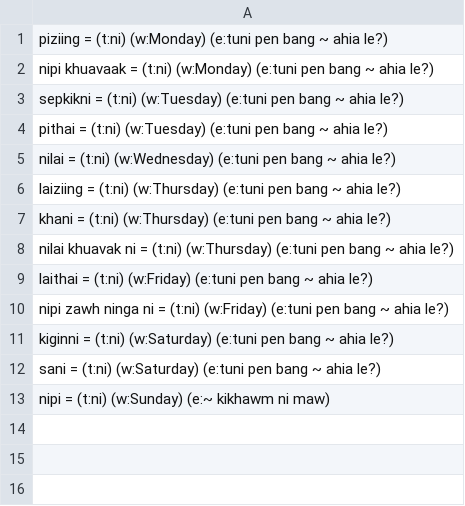
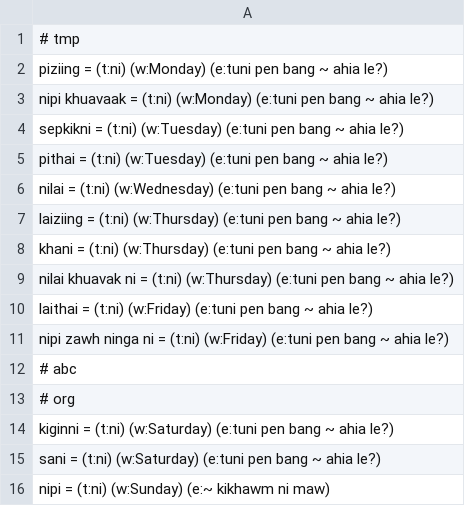
Before and after one commit to dalsuum/bible, a TSV file: cite/ctd-noun-ni.tsv, drawn as a sheet; the diff names each change by its address in the sheet, - before the commit and + after, or states it on an @@ line.

```diff
--- a/cite/ctd-noun-ni.tsv
+++ b/cite/ctd-noun-ni.tsv
+row 1: # tmp
+row 12: # abc
+row 13: # org
```
Also changed, not shown: cite/ctd-dev-main.tsv, 23 other files.
